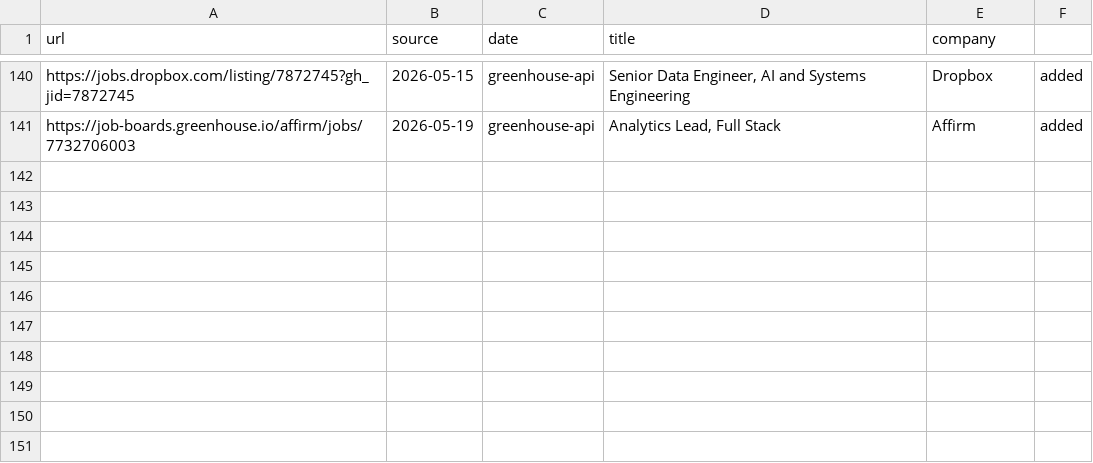
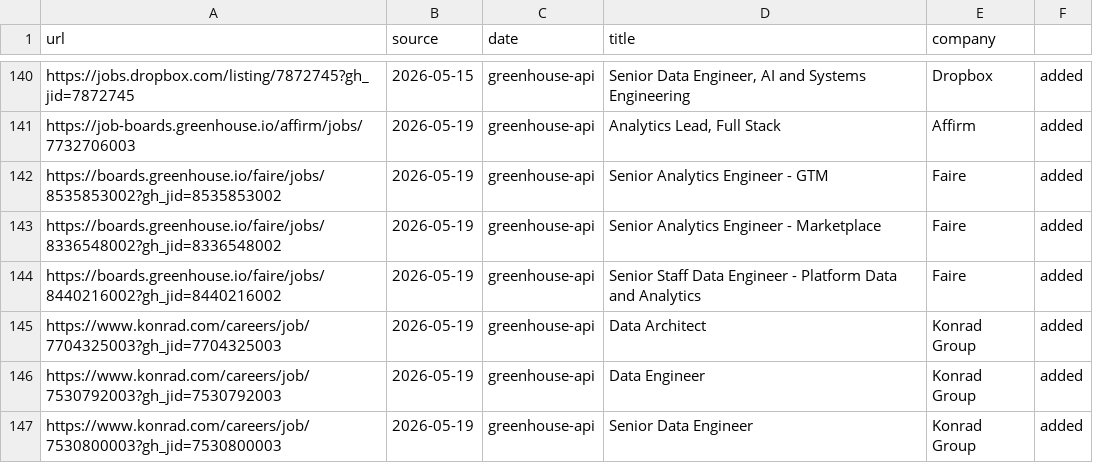
Before and after one commit to snigdhagaddam94/WorldOfAI, a TSV file: CareerOps/data/scan-history.tsv, drawn as a sheet; only a part is shown, gaps mark what is left out.

```diff
--- a/CareerOps/data/scan-history.tsv
+++ b/CareerOps/data/scan-history.tsv
@@ -141 +141,7 @@ https://jobs.dropbox.com/listing/7872745?gh_jid=7872745	2026-05-15	greenhouse-ap
 https://job-boards.greenhouse.io/affirm/jobs/7732706003	2026-05-19	greenhouse-api	Analytics Lead, Full Stack	Affirm	added
+https://boards.greenhouse.io/faire/jobs/8535853002?gh_jid=8535853002	2026-05-19	greenhouse-api	Senior Analytics Engineer - GTM	Faire	added
+https://boards.greenhouse.io/faire/jobs/8336548002?gh_jid=8336548002	2026-05-19	greenhouse-api	Senior Analytics Engineer - Marketplace	Faire	added
+https://boards.greenhouse.io/faire/jobs/8440216002?gh_jid=8440216002	2026-05-19	greenhouse-api	Senior Staff Data Engineer - Platform Data and Analytics	Faire	added
+https://www.konrad.com/careers/job/7704325003?gh_jid=7704325003	2026-05-19	greenhouse-api	Data Architect	Konrad Group	added
+https://www.konrad.com/careers/job/7530792003?gh_jid=7530792003	2026-05-19	greenhouse-api	Data Engineer	Konrad Group	added
+https://www.konrad.com/careers/job/7530800003?gh_jid=7530800003	2026-05-19	greenhouse-api	Senior Data Engineer	Konrad Group	added
```
Also changed, not shown: 2 other files.
